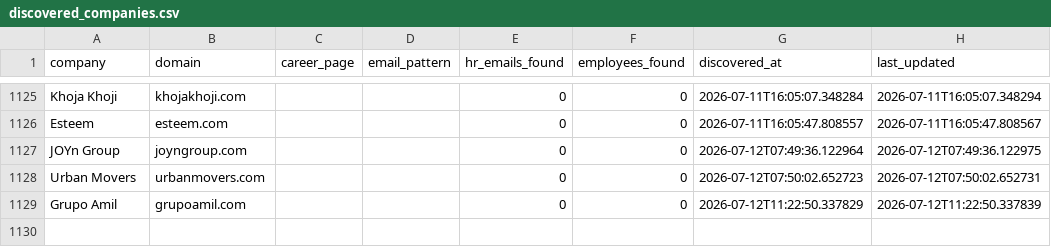
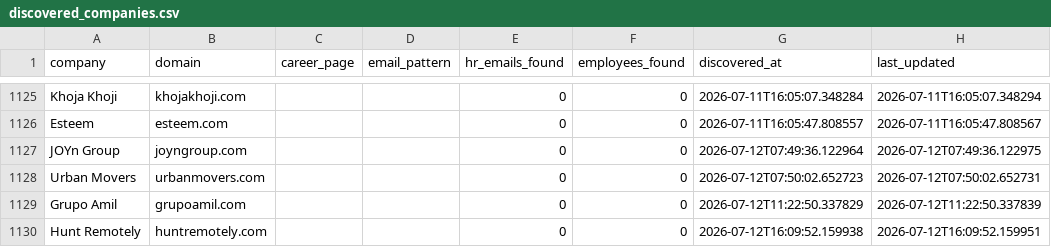
Before and after one commit to githubajaydhage/autoapply-resume-automation, a CSV file: data/discovered_companies.csv, drawn as a sheet; only a part is shown, gaps mark what is left out; the diff names each change by its address in the sheet, - before the commit and + after, or states it on an @@ line.

```diff
--- a/data/discovered_companies.csv
+++ b/data/discovered_companies.csv
+row 1130: Hunt Remotely | huntremotely.com |  |  | 0 | 0 | 2026-07-12T16:09:52.159938 | 2026-07-12T16:09:52.159951
```
